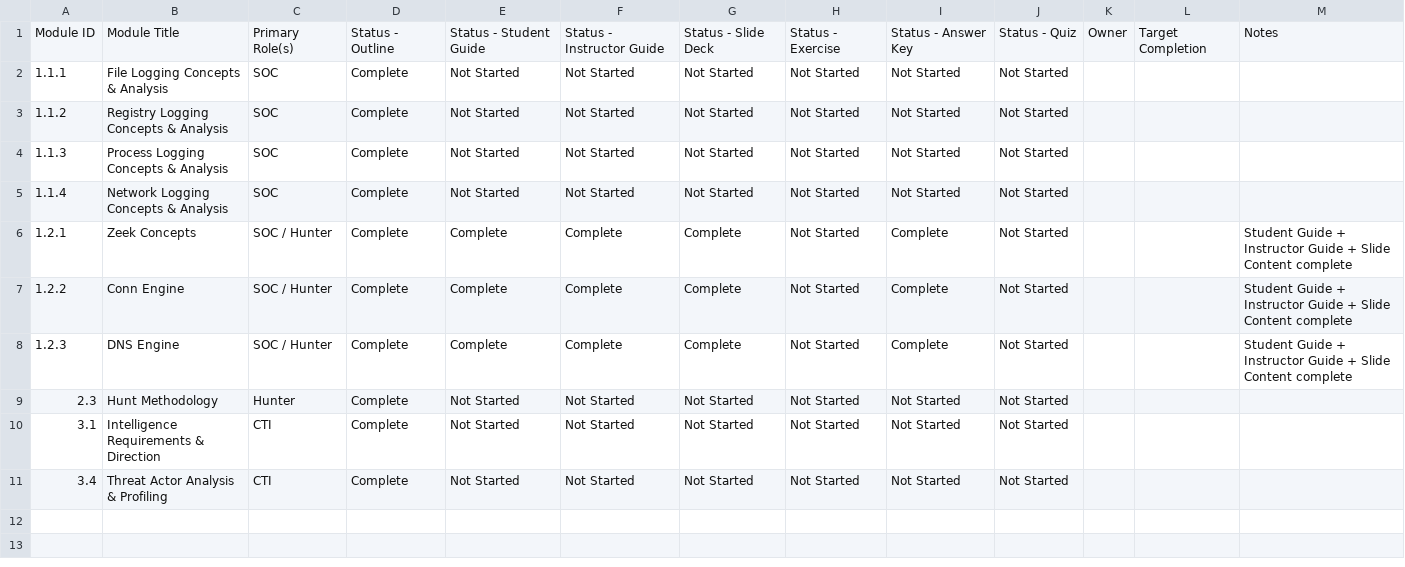
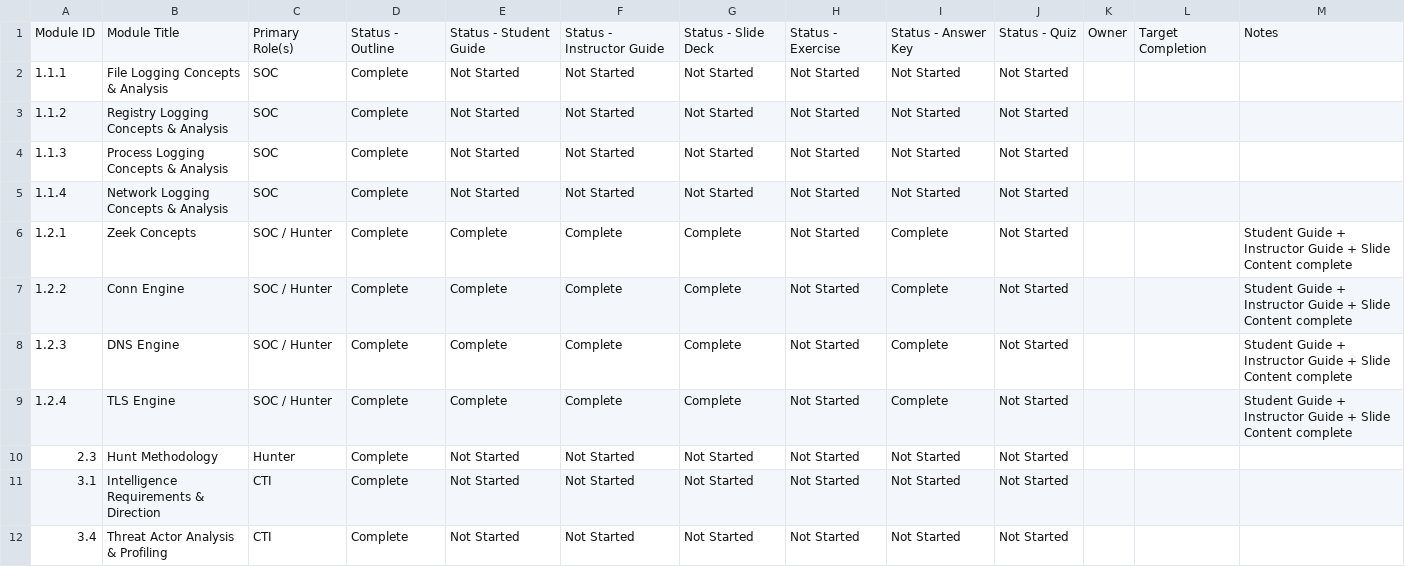
Before and after one commit to MalasadaTech/thraining-plan, a CSV file: docs/tracker.csv, drawn as a sheet.

Commit message:
Add TLS Engine module with comprehensive guides, student and instructor materials, and update tracking files

```diff
--- a/docs/tracker.csv
+++ b/docs/tracker.csv
@@ -8,2 +8,3 @@ Module ID,Module Title,Primary Role(s),Status - Outline,Status - Student Guide,S
 1.2.3,DNS Engine,SOC / Hunter,Complete,Complete,Complete,Complete,Not Started,Complete,Not Started,,,Student Guide + Instructor Guide + Slide Content complete
+1.2.4,TLS Engine,SOC / Hunter,Complete,Complete,Complete,Complete,Not Started,Complete,Not Started,,,Student Guide + Instructor Guide + Slide Content complete
 2.3,Hunt Methodology,Hunter,Complete,Not Started,Not Started,Not Started,Not Started,Not Started,Not Started,,,
```
Also changed, not shown: 7 other files.
